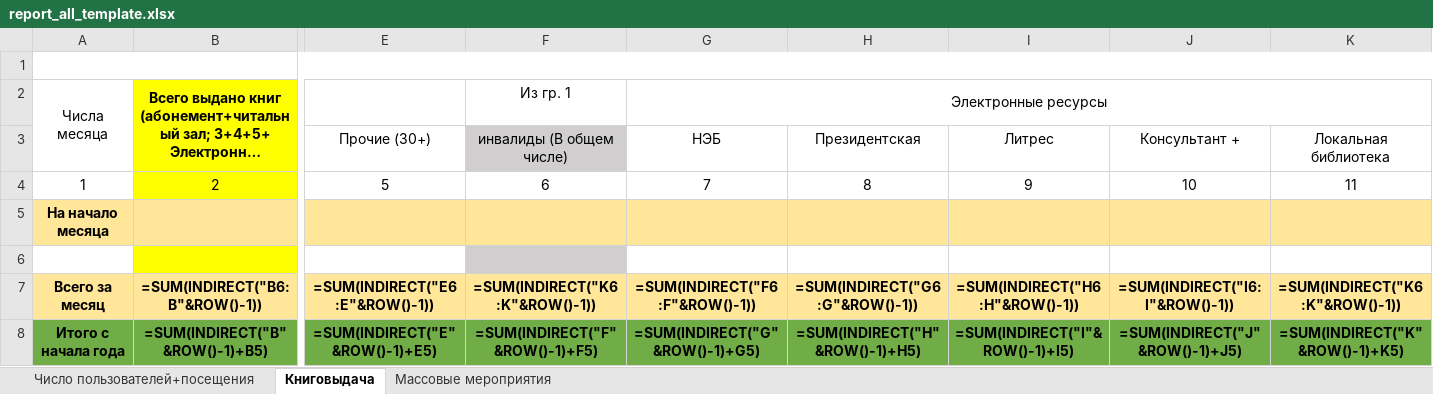
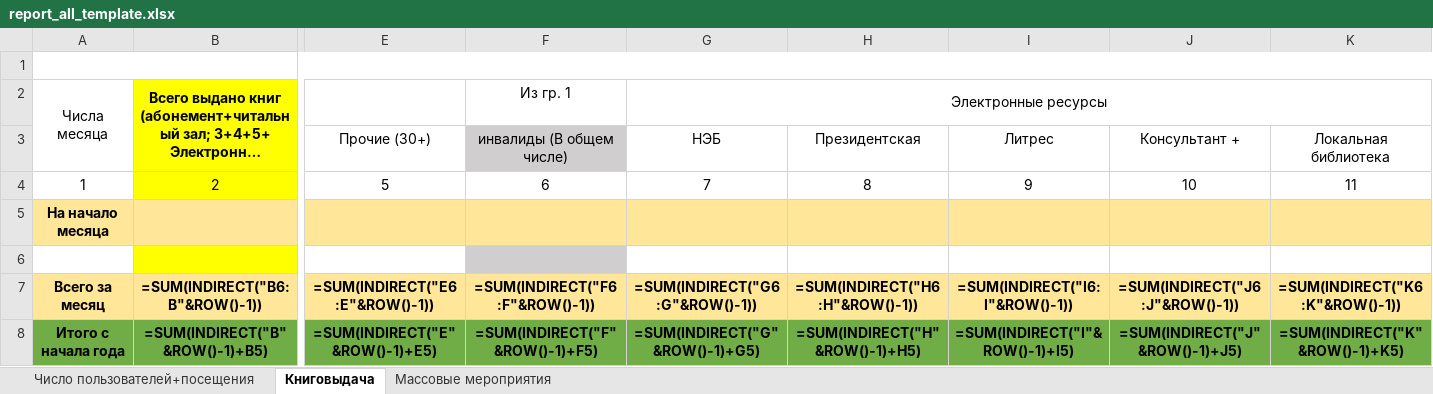
Before and after one commit to checkago/erp, an Excel workbook: apps/reports/excell/report_all_template.xlsx, sheet Книговыдача, drawn as a sheet; only a part is shown, gaps mark what is left out; long unchanged cells end in …; values as stored, in another font and other column widths than the file's, no borders; formulas are shown in place of their values; the diff names each change by its address in the sheet, - before the commit and + after, or states it on an @@ line.

Commit message:
excell reports

```diff
--- a/apps/reports/excell/report_all_template.xlsx (sheet Книговыдача)
+++ b/apps/reports/excell/report_all_template.xlsx (sheet Книговыдача)
-F7: =SUM(INDIRECT("K6:K"&ROW()-1))
+F7: =SUM(INDIRECT("F6:F"&ROW()-1))
-G7: =SUM(INDIRECT("F6:F"&ROW()-1))
+G7: =SUM(INDIRECT("G6:G"&ROW()-1))
-H7: =SUM(INDIRECT("G6:G"&ROW()-1))
+H7: =SUM(INDIRECT("H6:H"&ROW()-1))
-I7: =SUM(INDIRECT("H6:H"&ROW()-1))
+I7: =SUM(INDIRECT("I6:I"&ROW()-1))
-J7: =SUM(INDIRECT("I6:I"&ROW()-1))
+J7: =SUM(INDIRECT("J6:J"&ROW()-1))
```
